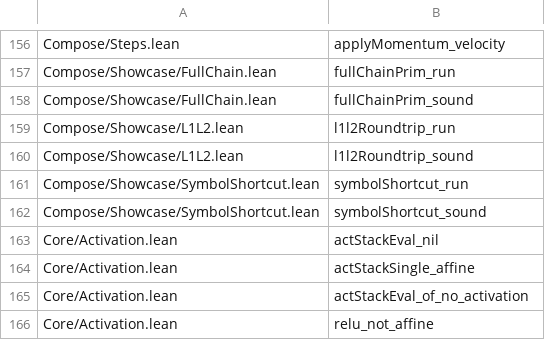
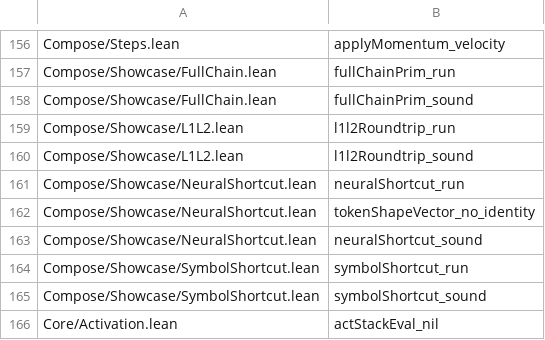
Before and after one commit to Lv-00-ANI/lattice, a TSV file: gov/endtoend-cross.tsv, drawn as a sheet; only a part is shown, gaps mark what is left out; the shorter side is filled out with more unchanged rows.

```diff
--- a/gov/endtoend-cross.tsv
+++ b/gov/endtoend-cross.tsv
@@ -160,2 +160,5 @@ Compose/Showcase/L1L2.lean	l1l2Roundtrip_run
 Compose/Showcase/L1L2.lean	l1l2Roundtrip_sound
+Compose/Showcase/NeuralShortcut.lean	neuralShortcut_run
+Compose/Showcase/NeuralShortcut.lean	tokenShapeVector_no_identity
+Compose/Showcase/NeuralShortcut.lean	neuralShortcut_sound
 Compose/Showcase/SymbolShortcut.lean	symbolShortcut_run
```
Also changed, not shown: 3 other files.
